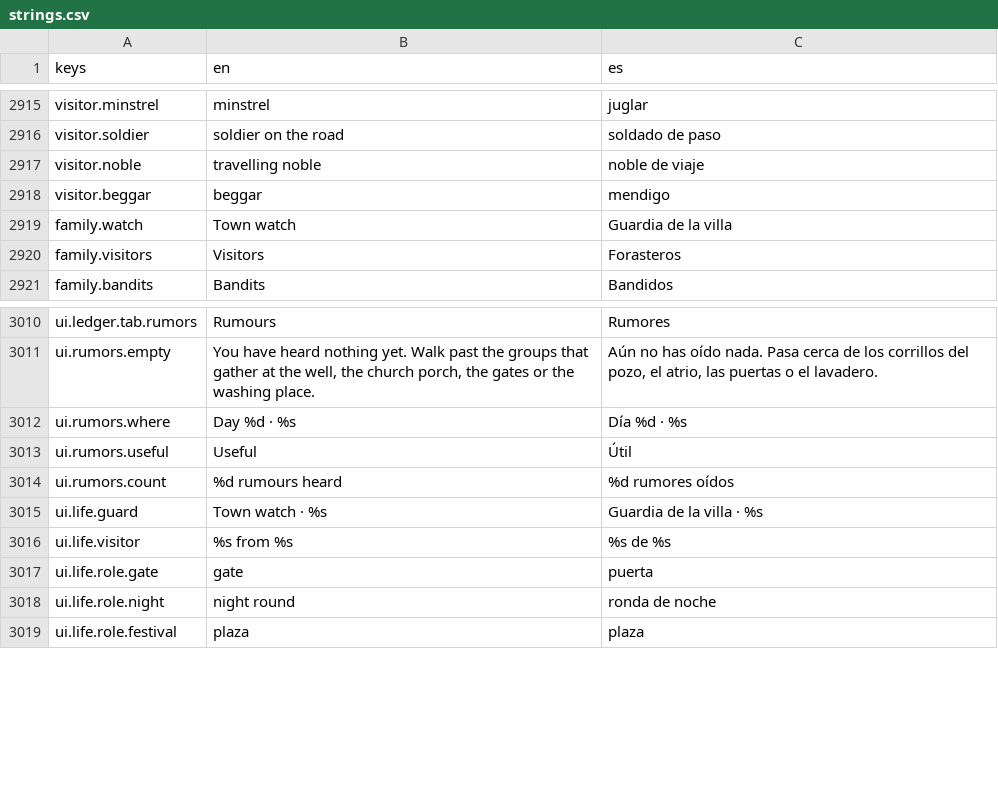
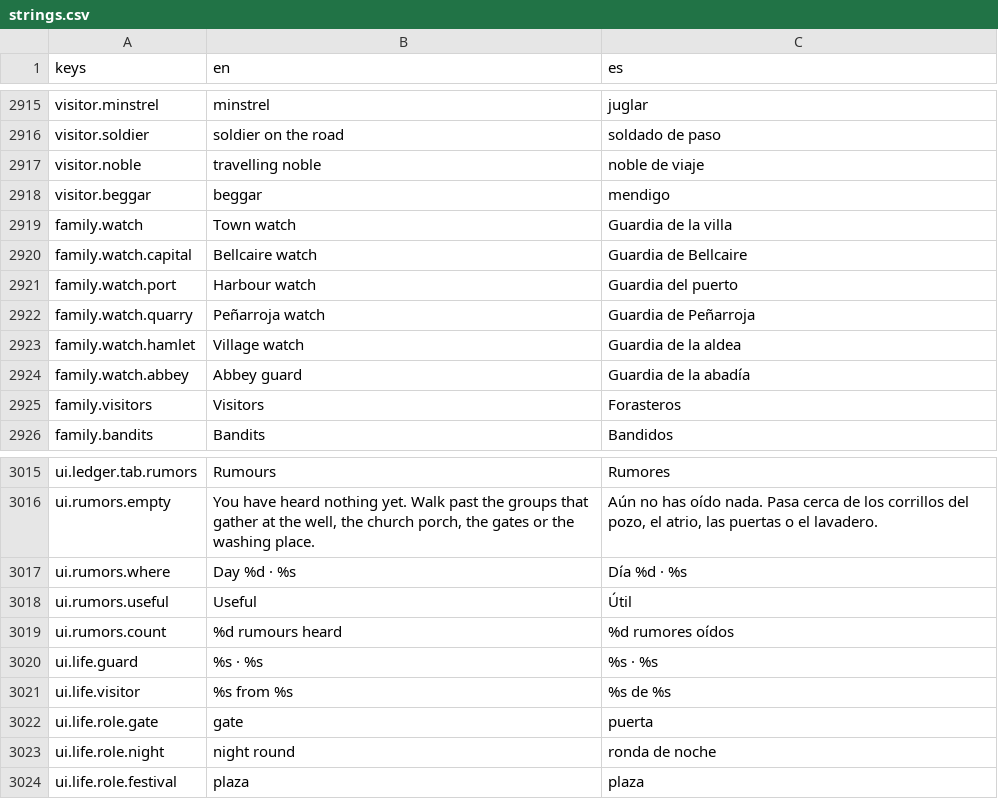
Before and after one commit to MiguelMolledo/GuildMaster, a CSV file: i18n/strings.csv, drawn as a sheet; only a part is shown, gaps mark what is left out.

```diff
--- a/i18n/strings.csv
+++ b/i18n/strings.csv
@@ -2923,2 +2923,7 @@ visitor.beggar,beggar,mendigo
 family.watch,Town watch,Guardia de la villa
+family.watch.capital,Bellcaire watch,Guardia de Bellcaire
+family.watch.port,Harbour watch,Guardia del puerto
+family.watch.quarry,Peñarroja watch,Guardia de Peñarroja
+family.watch.hamlet,Village watch,Guardia de la aldea
+family.watch.abbey,Abbey guard,Guardia de la abadía
 family.visitors,Visitors,Forasteros
@@ -3018,3 +3023,3 @@ ui.rumors.useful,Useful,Útil
 ui.rumors.count,%d rumours heard,%d rumores oídos
-ui.life.guard,Town watch · %s,Guardia de la villa · %s
+ui.life.guard,%s · %s,%s · %s
 ui.life.visitor,%s from %s,%s de %s
```
Also changed, not shown: 38 other files.
